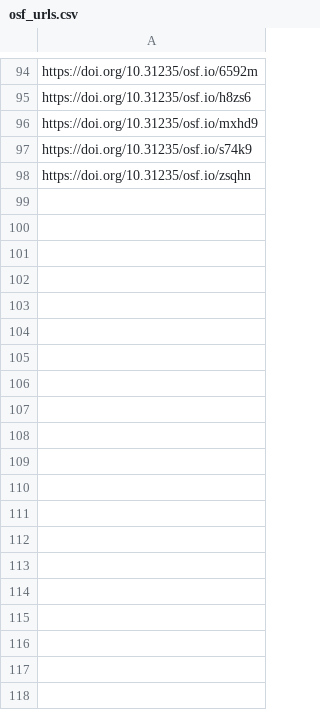
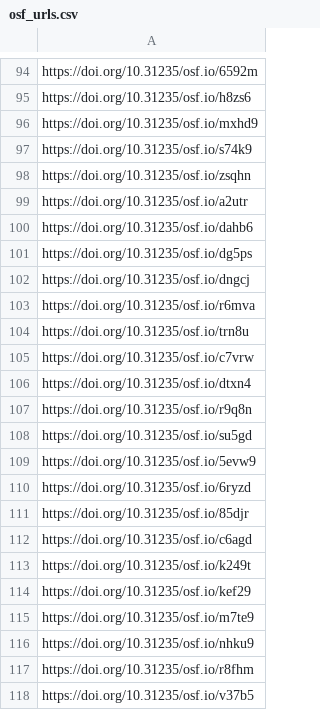
Before and after one commit to sumtxt/picnic_preprints, a CSV file: memory/osf_urls.csv, drawn as a sheet; only a part is shown, gaps mark what is left out; the diff covers the shown part only; the diff names each change by its address in the sheet, - before the commit and + after, or states it on an @@ line.

```diff
--- a/memory/osf_urls.csv
+++ b/memory/osf_urls.csv
+row 99: https://doi.org/10.31235/osf.io/a2utr
+row 100: https://doi.org/10.31235/osf.io/dahb6
+row 101: https://doi.org/10.31235/osf.io/dg5ps
+row 102: https://doi.org/10.31235/osf.io/dngcj
+row 103: https://doi.org/10.31235/osf.io/r6mva
+row 104: https://doi.org/10.31235/osf.io/trn8u
+row 105: https://doi.org/10.31235/osf.io/c7vrw
+row 106: https://doi.org/10.31235/osf.io/dtxn4
+row 107: https://doi.org/10.31235/osf.io/r9q8n
+row 108: https://doi.org/10.31235/osf.io/su5gd
+row 109: https://doi.org/10.31235/osf.io/5evw9
+row 110: https://doi.org/10.31235/osf.io/6ryzd
+row 111: https://doi.org/10.31235/osf.io/85djr
+row 112: https://doi.org/10.31235/osf.io/c6agd
+row 113: https://doi.org/10.31235/osf.io/k249t
+row 114: https://doi.org/10.31235/osf.io/kef29
+row 115: https://doi.org/10.31235/osf.io/m7te9
+row 116: https://doi.org/10.31235/osf.io/nhku9
+row 117: https://doi.org/10.31235/osf.io/r8fhm
+row 118: https://doi.org/10.31235/osf.io/v37b5
```
Also changed, not shown: 13 added rows elsewhere in this file.
